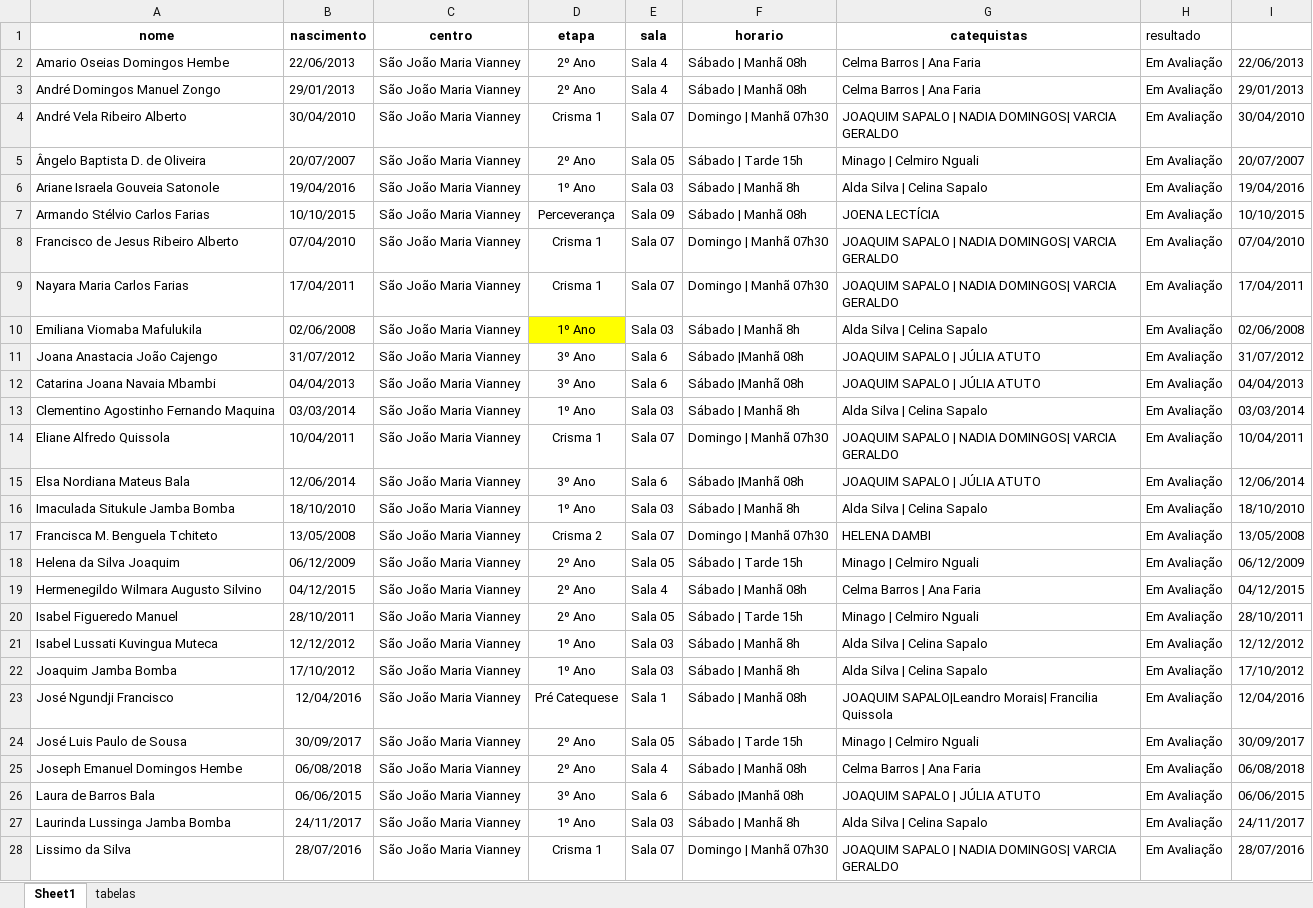
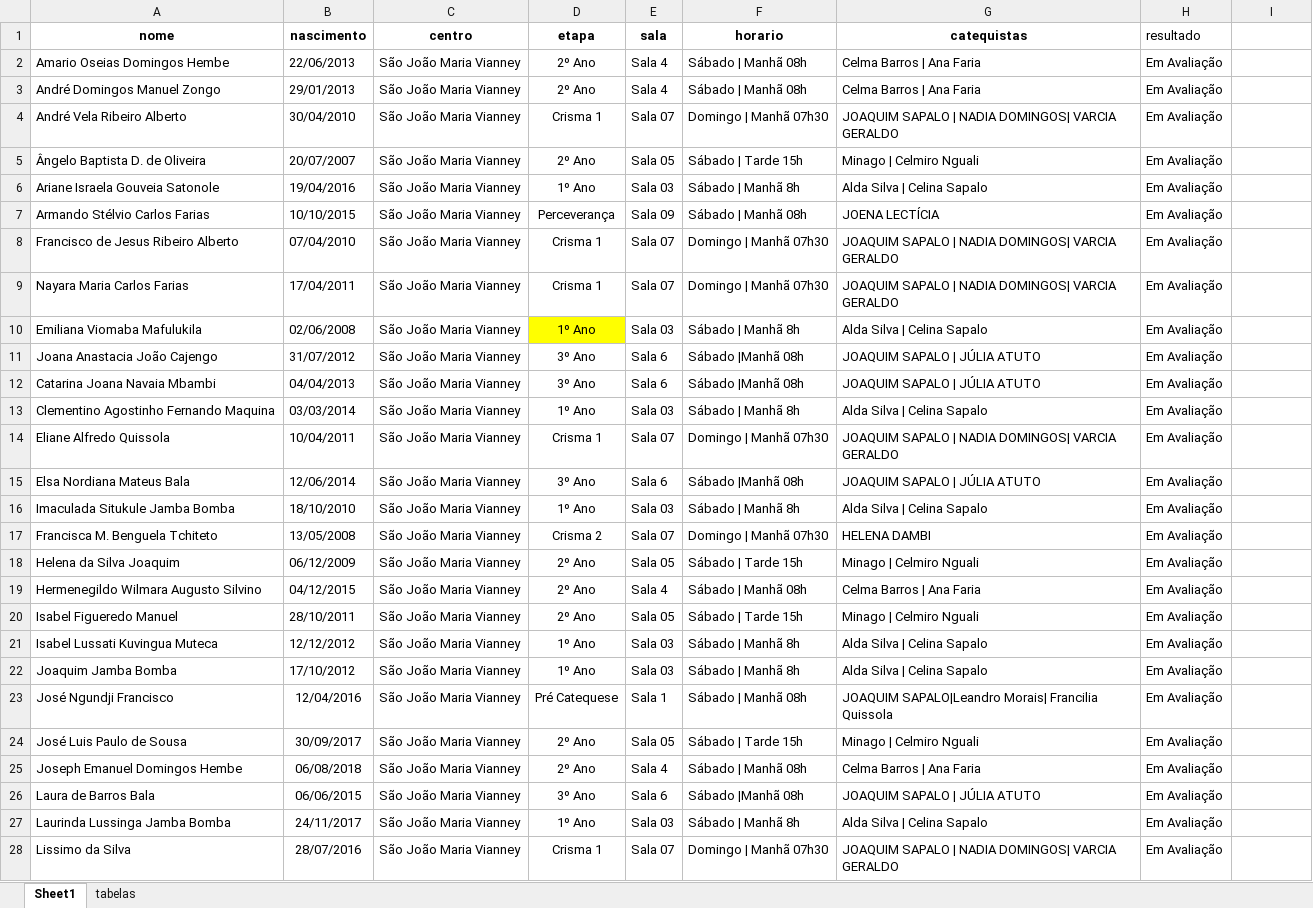
Before and after one commit to santamariagorettiluanda/catequese2025-2026, an Excel workbook: dados-catequese.xlsx, sheet Sheet1, drawn as a sheet; only a part is shown; values as stored, in another font and other column widths than the file's, no borders; the diff covers the shown part only; the diff names each change by its address in the sheet, - before the commit and + after, or states it on an @@ line.

Commit message:
Add files via upload

```diff
--- a/dados-catequese.xlsx (sheet Sheet1)
+++ b/dados-catequese.xlsx (sheet Sheet1)
-I2: 22/06/2013
+I2: (empty)
-I3: 29/01/2013
+I3: (empty)
-I4: 30/04/2010
+I4: (empty)
-I5: 20/07/2007
+I5: (empty)
-I6: 19/04/2016
+I6: (empty)
-I7: 10/10/2015
+I7: (empty)
-I8: 07/04/2010
+I8: (empty)
-I9: 17/04/2011
+I9: (empty)
-I10: 02/06/2008
+I10: (empty)
-I11: 31/07/2012
+I11: (empty)
-I12: 04/04/2013
+I12: (empty)
-I13: 03/03/2014
+I13: (empty)
-I14: 10/04/2011
+I14: (empty)
-I15: 12/06/2014
+I15: (empty)
-I16: 18/10/2010
+I16: (empty)
-I17: 13/05/2008
+I17: (empty)
-I18: 06/12/2009
+I18: (empty)
-I19: 04/12/2015
+I19: (empty)
-I20: 28/10/2011
+I20: (empty)
-I21: 12/12/2012
+I21: (empty)
-I22: 17/10/2012
+I22: (empty)
-I23: 12/04/2016
+I23: (empty)
-I24: 30/09/2017
+I24: (empty)
-I25: 06/08/2018
+I25: (empty)
-I26: 06/06/2015
+I26: (empty)
-I27: 24/11/2017
+I27: (empty)
-I28: 28/07/2016
+I28: (empty)
```
Also changed, not shown: 85 edited cells elsewhere in this sheet, sheet tabelas.
